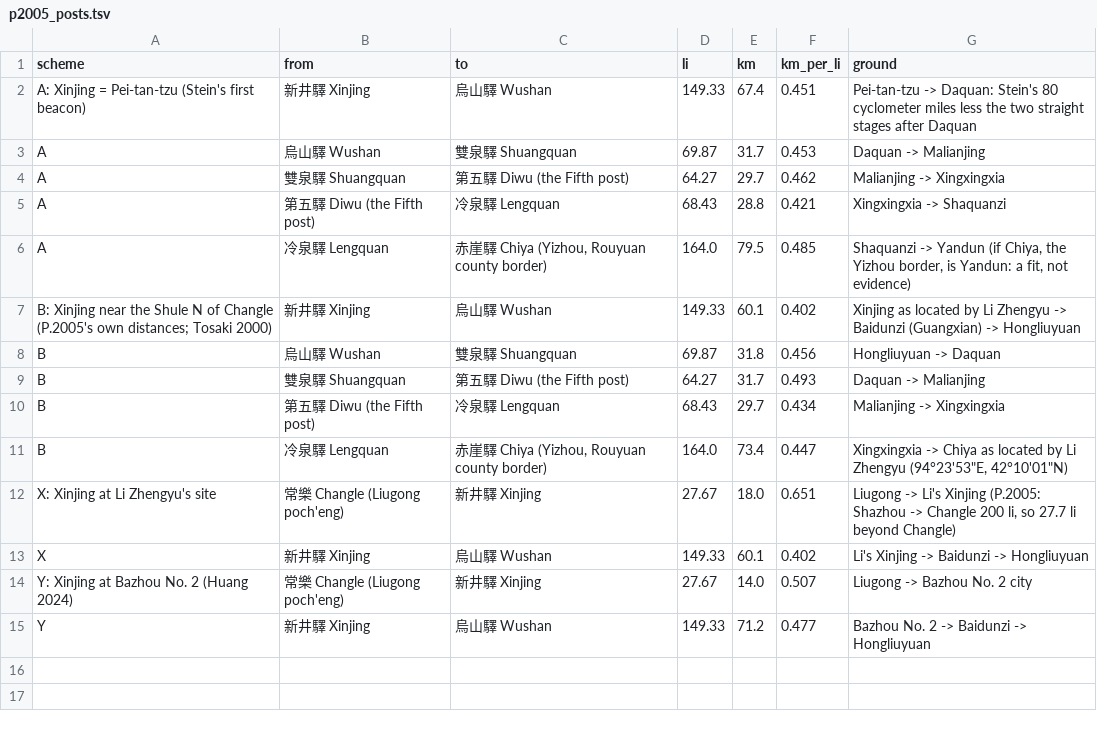
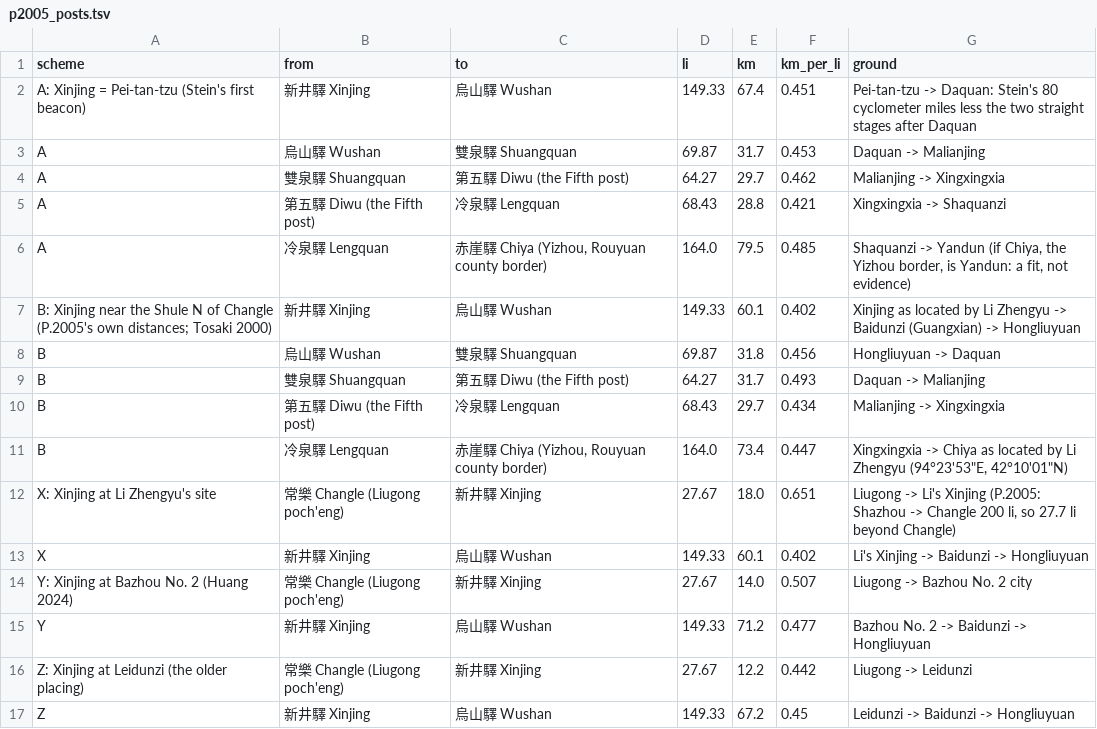
Before and after one commit to kengoharimoto/xuanzang-places, a TSV file: route/p2005_posts.tsv, drawn as a sheet; the diff names each change by its address in the sheet, - before the commit and + after, or states it on an @@ line.

```diff
--- a/route/p2005_posts.tsv
+++ b/route/p2005_posts.tsv
+row 16: Z: Xinjing at Leidunzi (the older placing) | 常樂 Changle (Liugong poch'eng) | 新井驛 Xinjing | 27.67 | 12.2 | 0.442 | Liugong -> Leidunzi
+row 17: Z | 新井驛 Xinjing | 烏山驛 Wushan | 149.33 | 67.2 | 0.45 | Leidunzi -> Baidunzi -> Hongliuyuan
```
Also changed, not shown: data/notes/updates_crossing.tsv, data/standard/compare_crossing.tsv, 8 other files.
